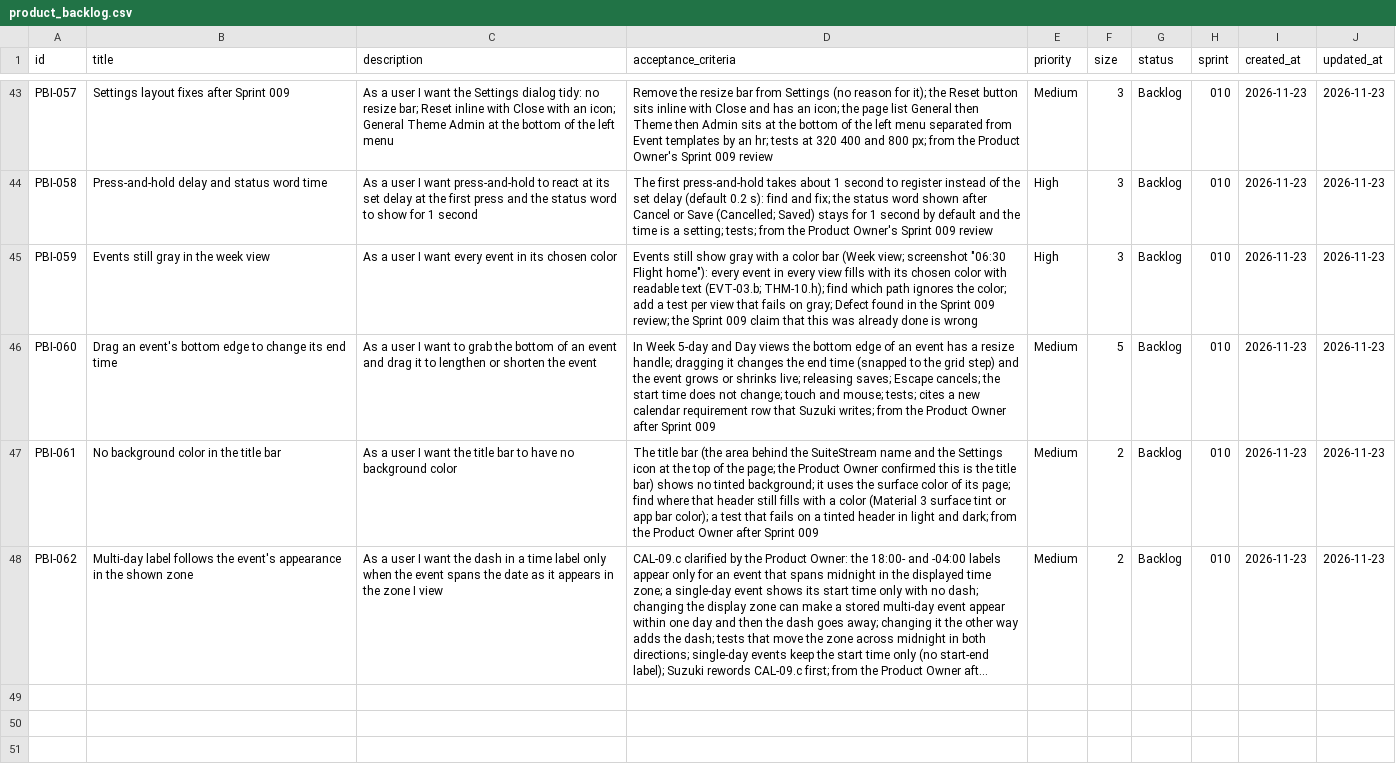
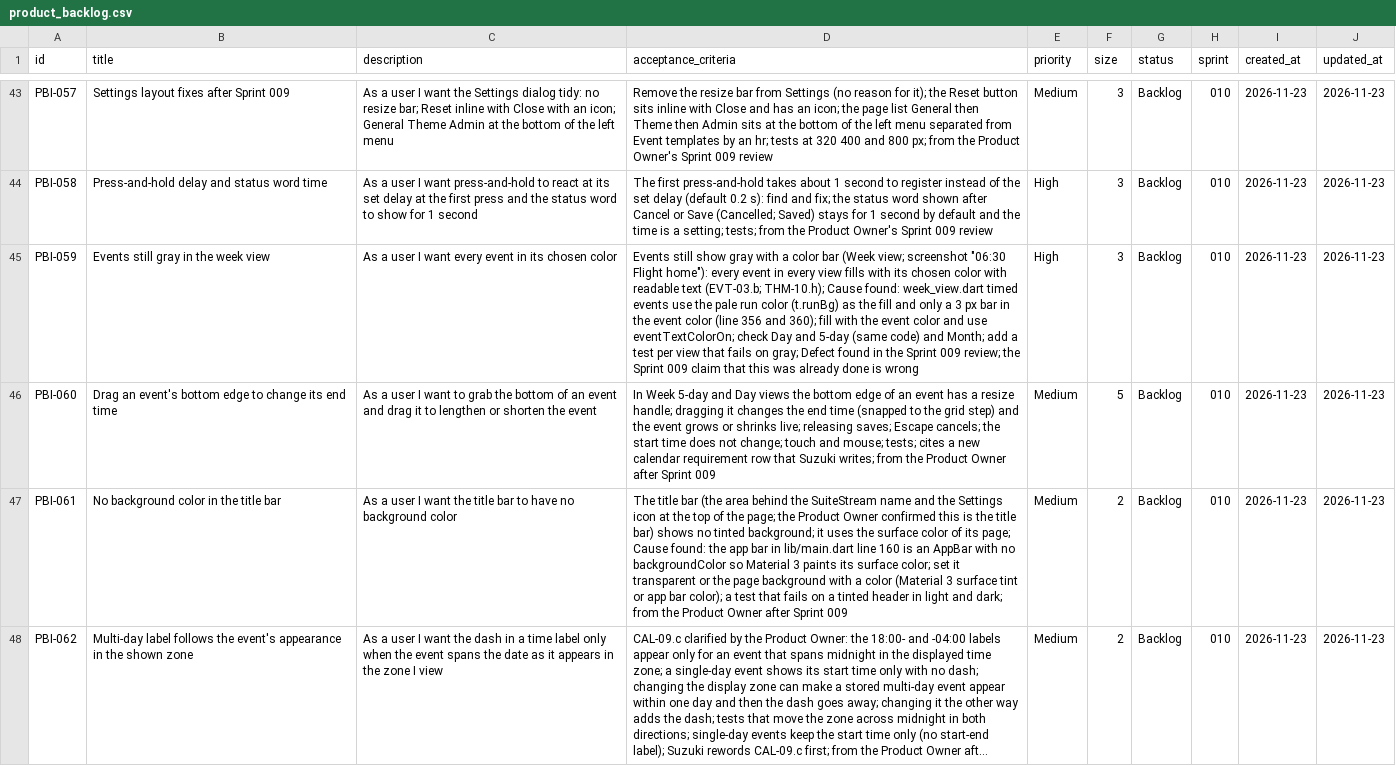
Before and after one commit to Uuugh/SuiteStream, a CSV file: scrum/product_backlog.csv, drawn as a sheet; only a part is shown, gaps mark what is left out; long unchanged cells end in …; the diff names each change by its address in the sheet, - before the commit and + after, or states it on an @@ line.

```diff
--- a/scrum/product_backlog.csv
+++ b/scrum/product_backlog.csv
-D45 (acceptance_criteria): …(EVT-03.b; THM-10.h); find which path ignores the color; add a…
+D45 (acceptance_criteria): …(EVT-03.b; THM-10.h); Cause found: week_view.dart timed events use the pale run color (t.runBg) as the fill and only a 3 px bar in the event color (line 356 and 360); fill with the event color and use eventTextColorOn; check Day and 5-day (same code) and Month; add a…
-D47 (acceptance_criteria): …its page; find where that header still fills with a…
+D47 (acceptance_criteria): …its page; Cause found: the app bar in lib/main.dart line 160 is an AppBar with no backgroundColor so Material 3 paints its surface color; set it transparent or the page background with a…
```
